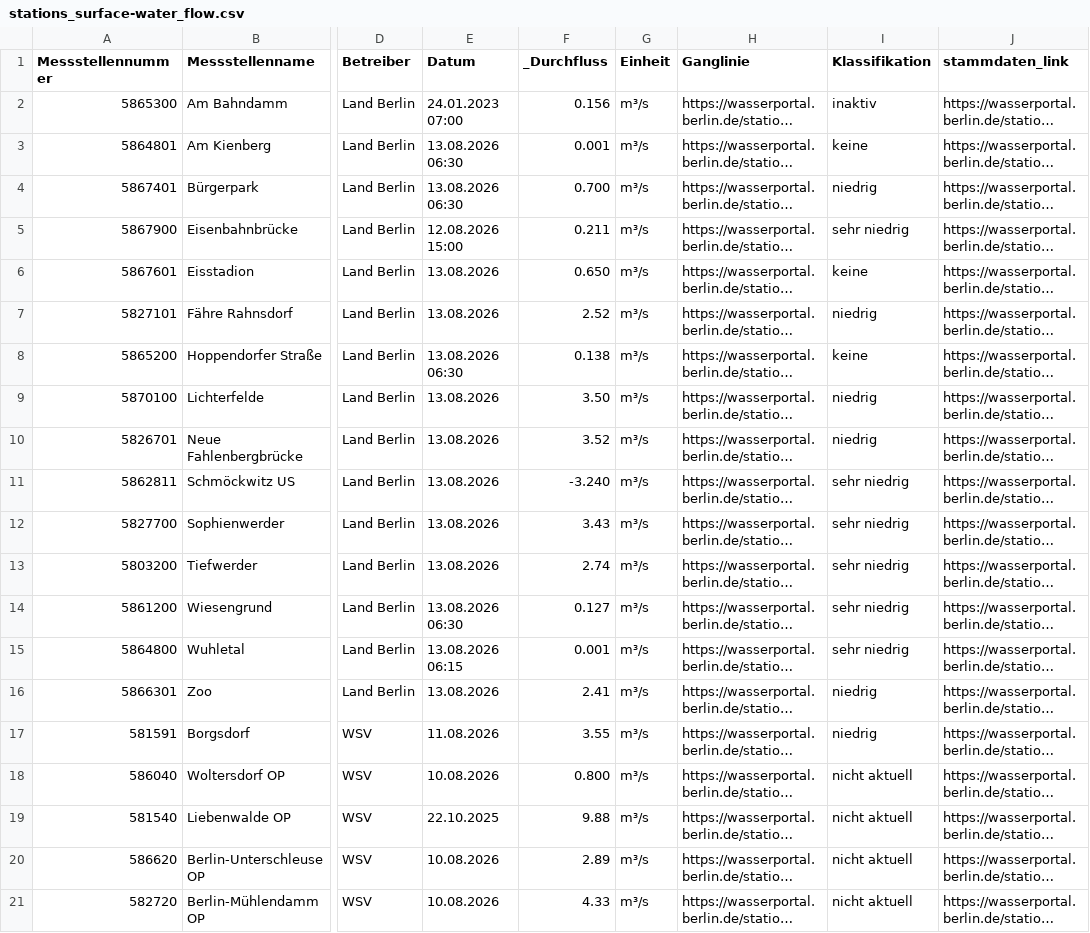
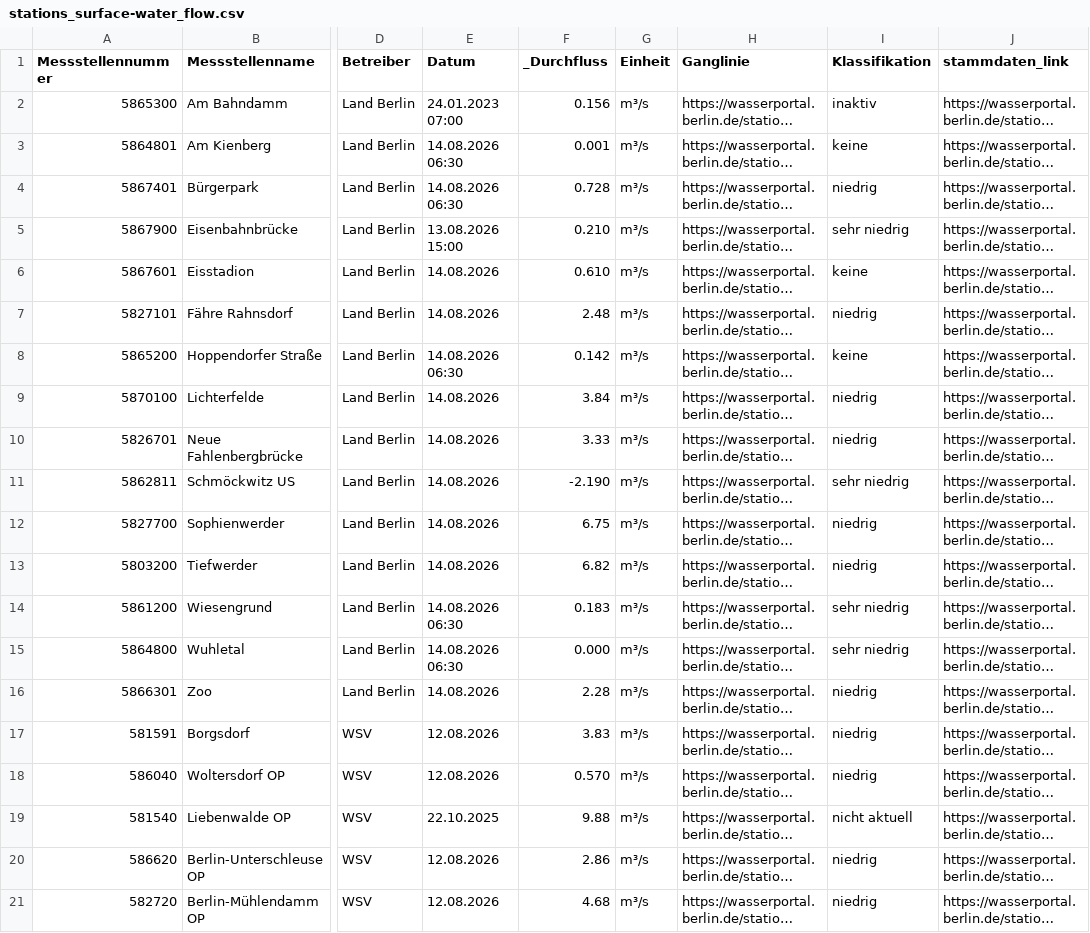
Before and after one commit to KWB-R/wasserportal, a CSV file: stations_surface-water_flow.csv, drawn as a sheet; only a part is shown, gaps mark what is left out; long unchanged cells end in …; the diff covers the shown part only; the diff names each change by its address in the sheet, - before the commit and + after, or states it on an @@ line.

```diff
--- a/stations_surface-water_flow.csv
+++ b/stations_surface-water_flow.csv
-E3:E4 (Datum): 13.08.2026 06:30
+E3:E4 (Datum): 14.08.2026 06:30
-F4 (_Durchfluss): 0.700
+F4 (_Durchfluss): 0.728
-E5 (Datum): 12.08.2026 15:00
+E5 (Datum): 13.08.2026 15:00
-F5 (_Durchfluss): 0.211
+F5 (_Durchfluss): 0.210
-E6:E7 (Datum): 13.08.2026
+E6:E7 (Datum): 14.08.2026
-F6 (_Durchfluss): 0.650
+F6 (_Durchfluss): 0.610
-F7 (_Durchfluss): 2.52
+F7 (_Durchfluss): 2.48
-E8 (Datum): 13.08.2026 06:30
+E8 (Datum): 14.08.2026 06:30
-F8 (_Durchfluss): 0.138
+F8 (_Durchfluss): 0.142
-E9:E13 (Datum): 13.08.2026
+E9:E13 (Datum): 14.08.2026
-F9 (_Durchfluss): 3.50
+F9 (_Durchfluss): 3.84
-F10 (_Durchfluss): 3.52
+F10 (_Durchfluss): 3.33
-F11 (_Durchfluss): -3.240
+F11 (_Durchfluss): -2.190
-F12 (_Durchfluss): 3.43
+F12 (_Durchfluss): 6.75
-I12:I13 (Klassifikation): sehr niedrig
+I12:I13 (Klassifikation): niedrig
-F13 (_Durchfluss): 2.74
+F13 (_Durchfluss): 6.82
-E14 (Datum): 13.08.2026 06:30
+E14 (Datum): 14.08.2026 06:30
-F14 (_Durchfluss): 0.127
+F14 (_Durchfluss): 0.183
-E15 (Datum): 13.08.2026 06:15
+E15 (Datum): 14.08.2026 06:30
-F15 (_Durchfluss): 0.001
+F15 (_Durchfluss): 0.000
-E16 (Datum): 13.08.2026
+E16 (Datum): 14.08.2026
-F16 (_Durchfluss): 2.41
+F16 (_Durchfluss): 2.28
-E17 (Datum): 11.08.2026
+E17 (Datum): 12.08.2026
-F17 (_Durchfluss): 3.55
+F17 (_Durchfluss): 3.83
-E18 (Datum): 10.08.2026
+E18 (Datum): 12.08.2026
-F18 (_Durchfluss): 0.800
+F18 (_Durchfluss): 0.570
-I18 (Klassifikation): nicht aktuell
+I18 (Klassifikation): niedrig
-E20:E21 (Datum): 10.08.2026
+E20:E21 (Datum): 12.08.2026
-F20 (_Durchfluss): 2.89
+F20 (_Durchfluss): 2.86
-I20:I21 (Klassifikation): nicht aktuell
+I20:I21 (Klassifikation): niedrig
-F21 (_Durchfluss): 4.33
+F21 (_Durchfluss): 4.68
```
Also changed, not shown: 29 edited cells elsewhere in this file, stations_groundwater_level.csv, stations_surface-water_oxygen-concentration.csv, 27 other files.
